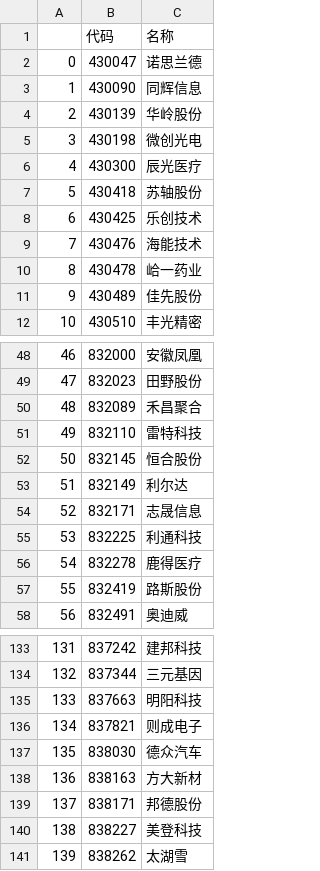
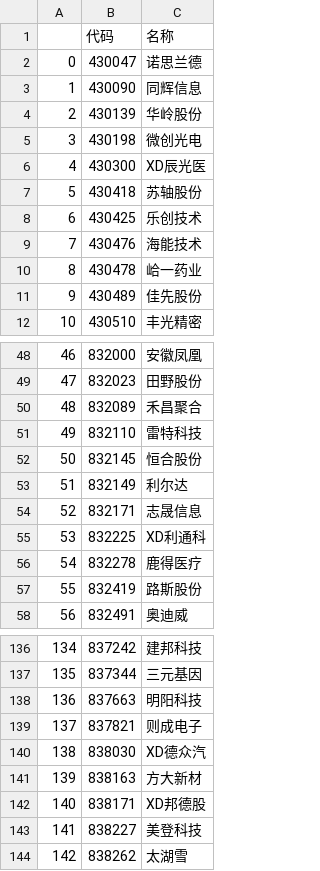
Before and after one commit to nessessary/autoxd, a CSV file: autoxd/datas/tdx_beizhen_codes.csv, drawn as a sheet; only a part is shown, gaps mark what is left out; addresses are those after the commit; the diff covers the shown part only; the diff names each change by its address in the sheet, - before the commit and + after, or states it on an @@ line.

```diff
--- a/autoxd/datas/tdx_beizhen_codes.csv
+++ b/autoxd/datas/tdx_beizhen_codes.csv
-C6 (名称): 辰光医疗
+C6 (名称): XD辰光医
-C55 (名称): 利通科技
+C55 (名称): XD利通科
@@ column A renumbered from row 71 down @@
-C140 (名称): 德众汽车
+C140 (名称): XD德众汽
-C142 (名称): 邦德股份
+C142 (名称): XD邦德股
```
Also changed, not shown: 6 added rows elsewhere in this file, autoxd/datas/tdx_codes.csv, autoxd/datas/tdx_gan_codes.csv, 6 other files.
